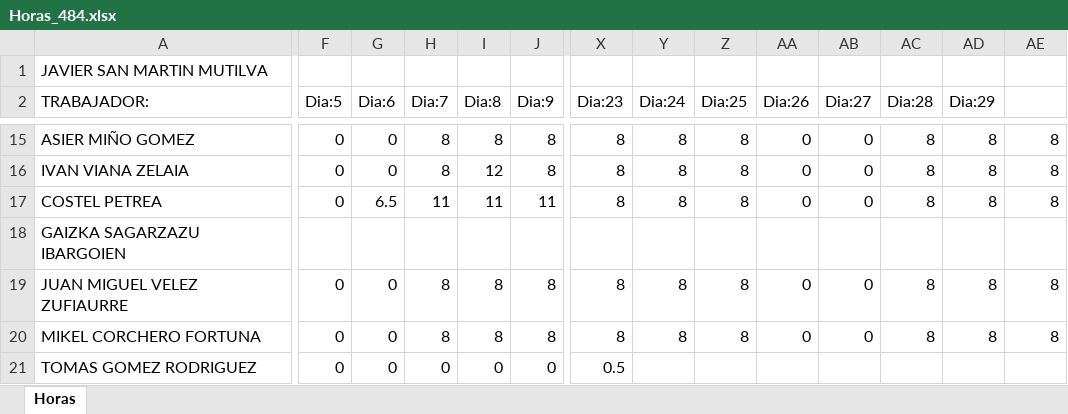
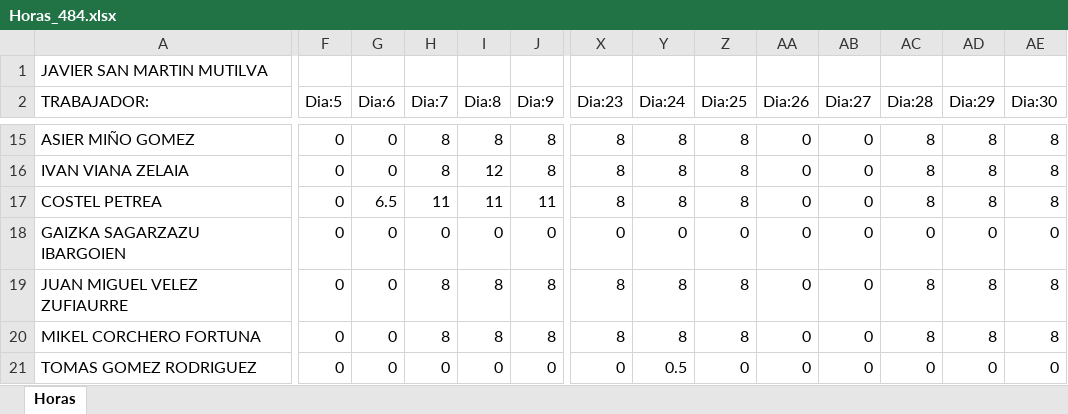
Before and after one commit to Aldakin/AppPartesWebGit, an Excel workbook: src/AppPartes.Web/wwwroot/Horas_484.xlsx, sheet Horas, drawn as a sheet; only a part is shown, gaps mark what is left out; values as stored, in another font and other column widths than the file's, no cell formats; the diff covers the shown part only; the diff names each change by its address in the sheet, - before the commit and + after, or states it on an @@ line.

```diff
--- a/src/AppPartes.Web/wwwroot/Horas_484.xlsx (sheet Horas)
+++ b/src/AppPartes.Web/wwwroot/Horas_484.xlsx (sheet Horas)
-AE2: (empty)
+AE2: Dia:30
-F18 (Dia:5): (empty)
+F18 (Dia:5): 0
-G18 (Dia:6): (empty)
+G18 (Dia:6): 0
-H18 (Dia:7): (empty)
+H18 (Dia:7): 0
-I18 (Dia:8): (empty)
+I18 (Dia:8): 0
-J18 (Dia:9): (empty)
+J18 (Dia:9): 0
-X18 (Dia:23): (empty)
+X18 (Dia:23): 0
-Y18 (Dia:24): (empty)
+Y18 (Dia:24): 0
-Z18 (Dia:25): (empty)
+Z18 (Dia:25): 0
-AA18 (Dia:26): (empty)
+AA18 (Dia:26): 0
-AB18 (Dia:27): (empty)
+AB18 (Dia:27): 0
-AC18 (Dia:28): (empty)
+AC18 (Dia:28): 0
-AD18 (Dia:29): (empty)
+AD18 (Dia:29): 0
-AE18 (Dia:30): (empty)
+AE18 (Dia:30): 0
-X21 (Dia:23): 0.5
+X21 (Dia:23): 0
-Y21 (Dia:24): (empty)
+Y21 (Dia:24): 0.5
-Z21 (Dia:25): (empty)
+Z21 (Dia:25): 0
-AA21 (Dia:26): (empty)
+AA21 (Dia:26): 0
-AB21 (Dia:27): (empty)
+AB21 (Dia:27): 0
-AC21 (Dia:28): (empty)
+AC21 (Dia:28): 0
-AD21 (Dia:29): (empty)
+AD21 (Dia:29): 0
-AE21 (Dia:30): (empty)
+AE21 (Dia:30): 0
```
Also changed, not shown: 3 added rows, 3 removed rows and 130 edited cells elsewhere in this sheet, cell formats, 3 other files.
